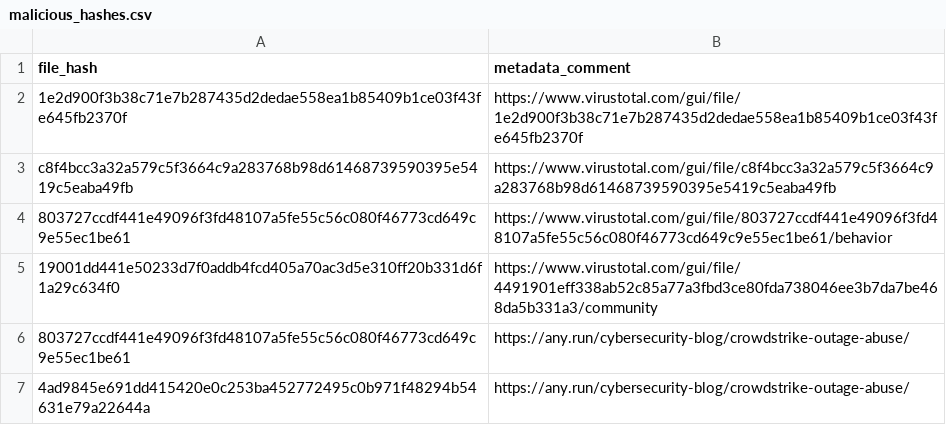
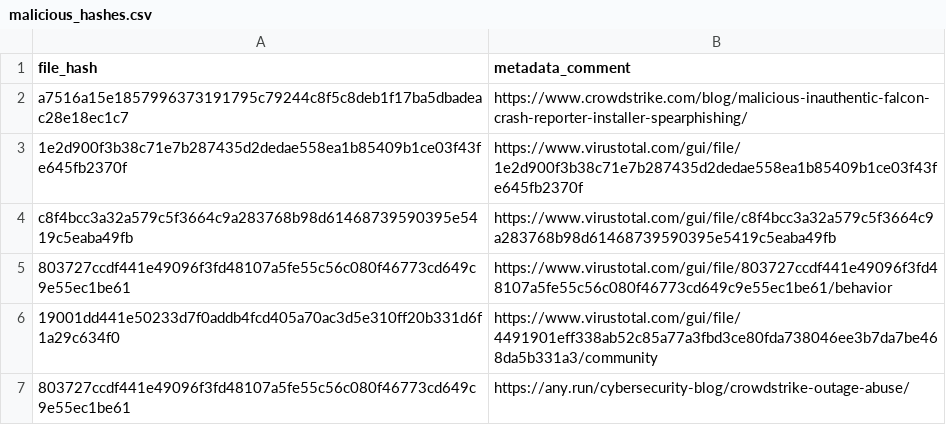
Before and after one commit to mthcht/Purpleteam, a CSV file: Detection/Threat Hunting/CROWDSTRIKE_BSOD_scams/IOCS/malicious_hashes.csv, drawn as a sheet; only a part is shown; the shorter side is filled out with more unchanged rows.

Commit message:
Update malicious_hashes.csv

```diff
--- a/Detection/Threat Hunting/CROWDSTRIKE_BSOD_scams/IOCS/malicious_hashes.csv
+++ b/Detection/Threat Hunting/CROWDSTRIKE_BSOD_scams/IOCS/malicious_hashes.csv
@@ -1,2 +1,3 @@
 file_hash,metadata_comment
+a7516a15e1857996373191795c79244c8f5c8deb1f17ba5dbadeac28e18ec1c7,https://www.crowdstrike.com/blog/malicious-inauthentic-falcon-crash-reporter-installer-spearphishing/
 1e2d900f3b38c71e7b287435d2dedae558ea1b85409b1ce03f43fe645fb2370f,https://www.virustotal.com/gui/file/1e2d900f3b38c71e7b287435d2dedae558ea1b85409b1ce03f43fe645fb2370f
```
